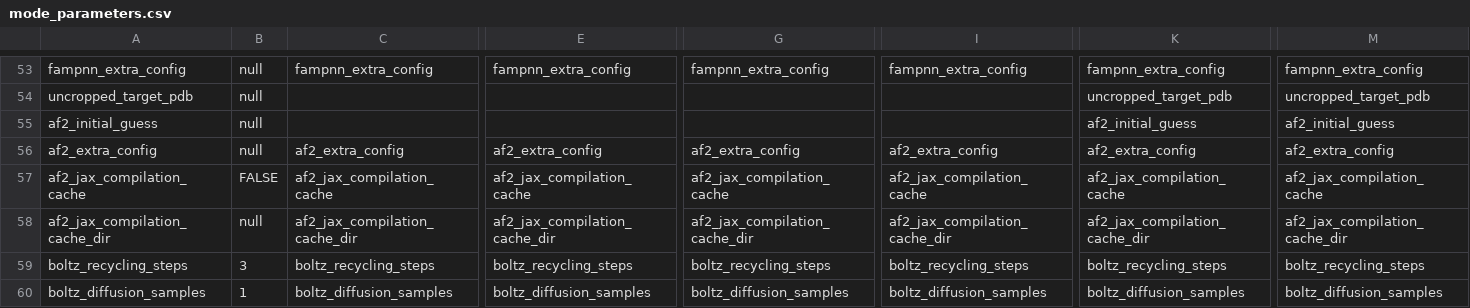
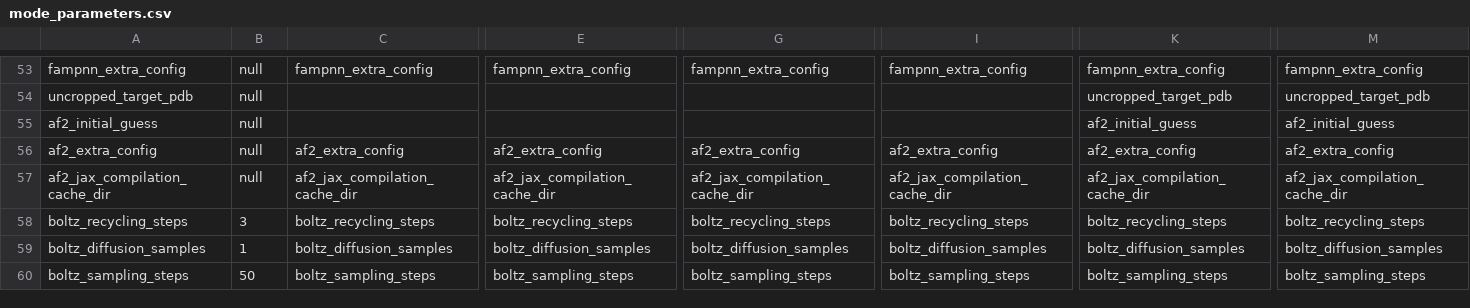
Before and after one commit to tlitfin/proteindj, a CSV file: schemas/mode_parameters.csv, drawn as a sheet; only a part is shown, gaps mark what is left out; the shorter side is filled out with more unchanged rows; rows hold the shown columns only; the diff names each change by its address in the sheet, - before the commit and + after, or states it on an @@ line.

Commit message:
remove af2 cache boolean

```diff
--- a/schemas/mode_parameters.csv
+++ b/schemas/mode_parameters.csv
-row 57: af2_jax_compilation_cache | FALSE | af2_jax_compilation_cache | af2_jax_compilation_cache | af2_jax_compilation_cache | af2_jax_compilation_cache | af2_jax_compilation_cache | af2_jax_compilation_cache
```
Also changed, not shown: 14 other files.
